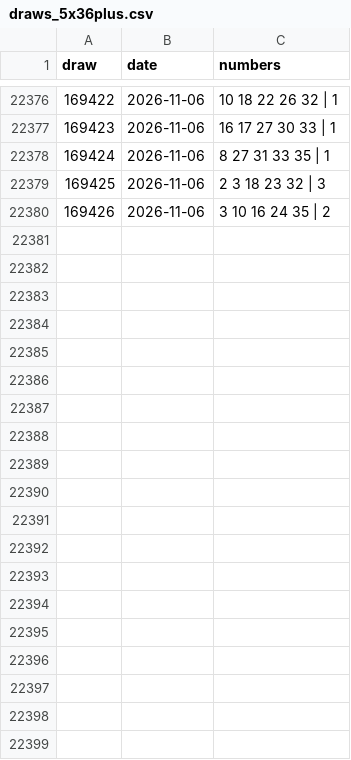
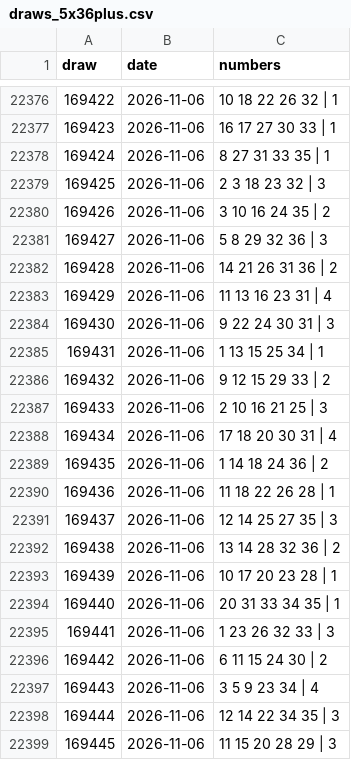
Before and after one commit to ssane-labs/lotoanalytics, a CSV file: data/draws_5x36plus.csv, drawn as a sheet; only a part is shown, gaps mark what is left out; the diff covers the shown part only.

```diff
--- a/data/draws_5x36plus.csv
+++ b/data/draws_5x36plus.csv
@@ -22380 +22380,20 @@ draw,date,numbers
 169426,2026-11-06,3 10 16 24 35 | 2
+169427,2026-11-06,5 8 29 32 36 | 3
+169428,2026-11-06,14 21 26 31 36 | 2
+169429,2026-11-06,11 13 16 23 31 | 4
+169430,2026-11-06,9 22 24 30 31 | 3
+169431,2026-11-06,1 13 15 25 34 | 1
+169432,2026-11-06,9 12 15 29 33 | 2
+169433,2026-11-06,2 10 16 21 25 | 3
+169434,2026-11-06,17 18 20 30 31 | 4
+169435,2026-11-06,1 14 18 24 36 | 2
+169436,2026-11-06,11 18 22 26 28 | 1
+169437,2026-11-06,12 14 25 27 35 | 3
+169438,2026-11-06,13 14 28 32 36 | 2
+169439,2026-11-06,10 17 20 23 28 | 1
+169440,2026-11-06,20 31 33 34 35 | 1
+169441,2026-11-06,1 23 26 32 33 | 3
+169442,2026-11-06,6 11 15 24 30 | 2
+169443,2026-11-06,3 5 9 23 34 | 4
+169444,2026-11-06,12 14 22 34 35 | 3
+169445,2026-11-06,11 15 20 28 29 | 3
```
Also changed, not shown: 38 added rows elsewhere in this file, data/draws_4x20.csv, data/draws_5x2.csv, 34 other files.
